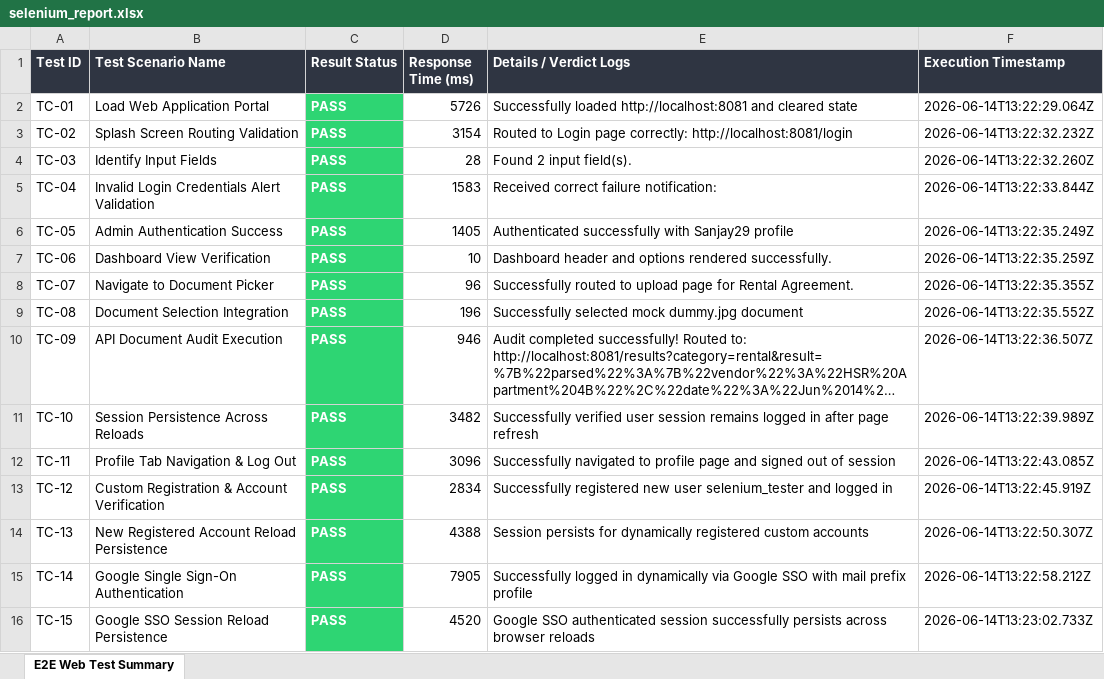
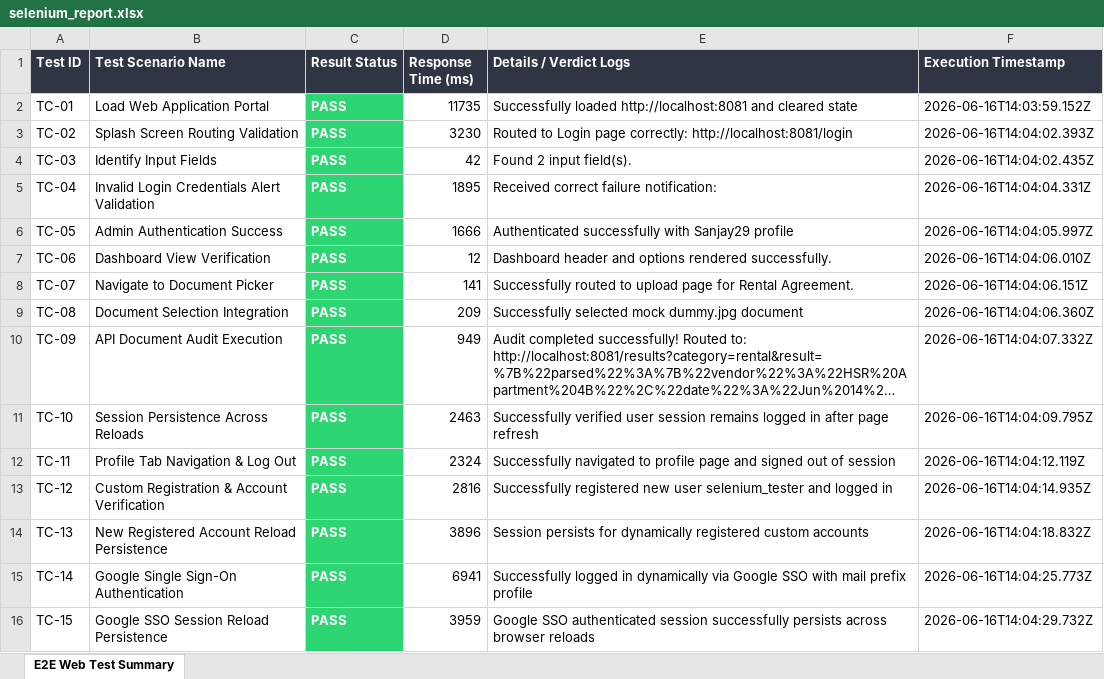
Before and after one commit to Sanjayvignesh2903/OmniAudit, an Excel workbook: automated_test/selenium_report.xlsx, sheet E2E Web Test Summary, drawn as a sheet; long unchanged cells end in …; values as stored, in another font and other column widths than the file's, no borders; the diff names each change by its address in the sheet, - before the commit and + after, or states it on an @@ line.

```diff
--- a/automated_test/selenium_report.xlsx (sheet E2E Web Test Summary)
+++ b/automated_test/selenium_report.xlsx (sheet E2E Web Test Summary)
-D2 (Response Time (ms)): 5726
+D2 (Response Time (ms)): 11735
-F2 (Execution Timestamp): 2026-06-14T13:22:29.064Z
+F2 (Execution Timestamp): 2026-06-16T14:03:59.152Z
-D3 (Response Time (ms)): 3154
+D3 (Response Time (ms)): 3230
-F3 (Execution Timestamp): 2026-06-14T13:22:32.232Z
+F3 (Execution Timestamp): 2026-06-16T14:04:02.393Z
-D4 (Response Time (ms)): 28
+D4 (Response Time (ms)): 42
-F4 (Execution Timestamp): 2026-06-14T13:22:32.260Z
+F4 (Execution Timestamp): 2026-06-16T14:04:02.435Z
-D5 (Response Time (ms)): 1583
+D5 (Response Time (ms)): 1895
-F5 (Execution Timestamp): 2026-06-14T13:22:33.844Z
+F5 (Execution Timestamp): 2026-06-16T14:04:04.331Z
-D6 (Response Time (ms)): 1405
+D6 (Response Time (ms)): 1666
-F6 (Execution Timestamp): 2026-06-14T13:22:35.249Z
+F6 (Execution Timestamp): 2026-06-16T14:04:05.997Z
-D7 (Response Time (ms)): 10
+D7 (Response Time (ms)): 12
-F7 (Execution Timestamp): 2026-06-14T13:22:35.259Z
+F7 (Execution Timestamp): 2026-06-16T14:04:06.010Z
-D8 (Response Time (ms)): 96
+D8 (Response Time (ms)): 141
-F8 (Execution Timestamp): 2026-06-14T13:22:35.355Z
+F8 (Execution Timestamp): 2026-06-16T14:04:06.151Z
-D9 (Response Time (ms)): 196
+D9 (Response Time (ms)): 209
-F9 (Execution Timestamp): 2026-06-14T13:22:35.552Z
+F9 (Execution Timestamp): 2026-06-16T14:04:06.360Z
-D10 (Response Time (ms)): 946
+D10 (Response Time (ms)): 949
-F10 (Execution Timestamp): 2026-06-14T13:22:36.507Z
+F10 (Execution Timestamp): 2026-06-16T14:04:07.332Z
-D11 (Response Time (ms)): 3482
+D11 (Response Time (ms)): 2463
-F11 (Execution Timestamp): 2026-06-14T13:22:39.989Z
+F11 (Execution Timestamp): 2026-06-16T14:04:09.795Z
-D12 (Response Time (ms)): 3096
+D12 (Response Time (ms)): 2324
-F12 (Execution Timestamp): 2026-06-14T13:22:43.085Z
+F12 (Execution Timestamp): 2026-06-16T14:04:12.119Z
-D13 (Response Time (ms)): 2834
+D13 (Response Time (ms)): 2816
-F13 (Execution Timestamp): 2026-06-14T13:22:45.919Z
+F13 (Execution Timestamp): 2026-06-16T14:04:14.935Z
-D14 (Response Time (ms)): 4388
+D14 (Response Time (ms)): 3896
-F14 (Execution Timestamp): 2026-06-14T13:22:50.307Z
+F14 (Execution Timestamp): 2026-06-16T14:04:18.832Z
-D15 (Response Time (ms)): 7905
+D15 (Response Time (ms)): 6941
-F15 (Execution Timestamp): 2026-06-14T13:22:58.212Z
+F15 (Execution Timestamp): 2026-06-16T14:04:25.773Z
-D16 (Response Time (ms)): 4520
+D16 (Response Time (ms)): 3959
-F16 (Execution Timestamp): 2026-06-14T13:23:02.733Z
+F16 (Execution Timestamp): 2026-06-16T14:04:29.732Z
```
Also changed, not shown: 3 other files.
